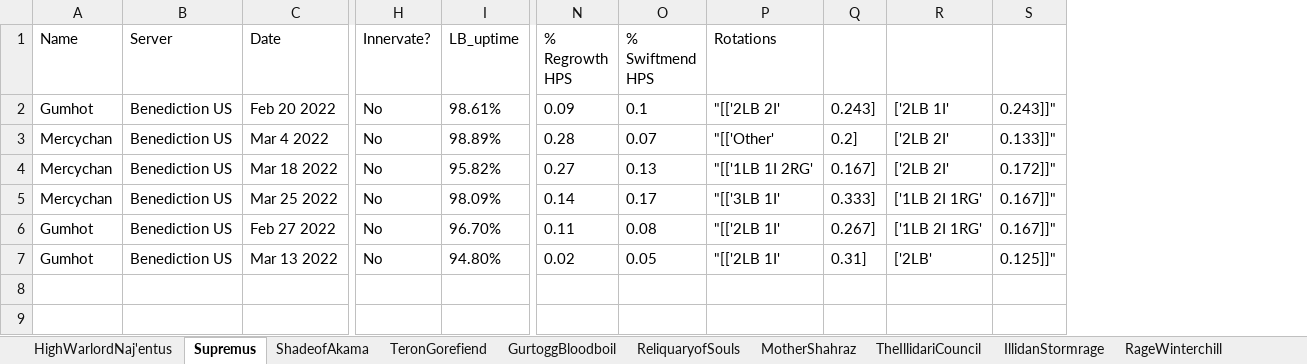
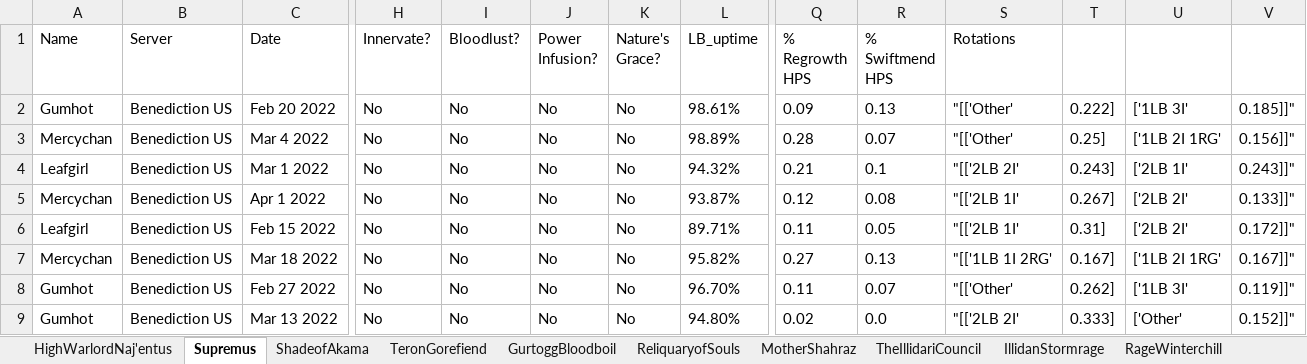
Before and after one commit to msdec321/DataAnalysisWorkbooks, an Excel workbook: warcraftLogs/data/character_data.xlsx, sheet Supremus, drawn as a sheet; only a part is shown, gaps mark what is left out; values as stored, in another font and other column widths than the file's, no borders; removed rows and columns are numbered as before the commit, all else as after; rows hold the shown columns only; the diff names each change by its address in the sheet, - before the commit and + after, or states it on an @@ line.

```diff
--- a/warcraftLogs/data/character_data.xlsx (sheet Supremus)
+++ b/warcraftLogs/data/character_data.xlsx (sheet Supremus)
+column I (Bloodlust?), rows 2-3: No | No; rows 7-9: all No
+column J (Power Infusion?), rows 2-3: No | No; rows 7-9: all No
+column K (Nature's Grace?), rows 2-3: No | No; rows 7-9: all No
-R2 (% Swiftmend HPS): 0.1
+R2 (% Swiftmend HPS): 0.13
-S2 (Rotations): "[['2LB 2I'
+S2 (Rotations): "[['Other'
-T2: 0.243]
+T2: 0.222]
-U2: ['2LB 1I'
+U2: ['1LB 3I'
-V2: 0.243]]"
+V2: 0.185]]"
-T3: 0.2]
+T3: 0.25]
-U3: ['2LB 2I'
+U3: ['1LB 2I 1RG'
-V3: 0.133]]"
+V3: 0.156]]"
+row 4: Leafgirl | Benediction US | Mar 1 2022 | No | No | No | No | 94.32% | 0.21 | 0.1 | "[['2LB 2I' | 0.243] | ['2LB 1I' | 0.243]]"
+row 5: Mercychan | Benediction US | Apr 1 2022 | No | No | No | No | 93.87% | 0.12 | 0.08 | "[['2LB 1I' | 0.267] | ['2LB 2I' | 0.133]]"
+row 6: Leafgirl | Benediction US | Feb 15 2022 | No | No | No | No | 89.71% | 0.11 | 0.05 | "[['2LB 1I' | 0.31] | ['2LB 2I' | 0.172]]"
-U7: ['2LB 2I'
+U7: ['1LB 2I 1RG'
-V7: 0.172]]"
+V7: 0.167]]"
-row 5: Mercychan | Benediction US | Mar 25 2022 | No | 98.09% | 0.14 | 0.17 | "[['3LB 1I' | 0.333] | ['1LB 2I 1RG' | 0.167]]"
-R8 (% Swiftmend HPS): 0.08
+R8 (% Swiftmend HPS): 0.07
-S8 (Rotations): "[['2LB 1I'
+S8 (Rotations): "[['Other'
-T8: 0.267]
+T8: 0.262]
-U8: ['1LB 2I 1RG'
+U8: ['1LB 3I'
-V8: 0.167]]"
+V8: 0.119]]"
-R9 (% Swiftmend HPS): 0.05
+R9 (% Swiftmend HPS): 0.0
-S9 (Rotations): "[['2LB 1I'
+S9 (Rotations): "[['2LB 2I'
-T9: 0.31]
+T9: 0.333]
-U9: ['2LB'
+U9: ['Other'
-V9: 0.125]]"
+V9: 0.152]]"
```
Also changed, not shown: sheet Kaz'rogal, sheet ReliquaryofSouls, sheet MotherShahraz, sheet TeronGorefiend, sheet HighWarlordNaj'entus, sheet RageWinterchill, 7 more sheets.
